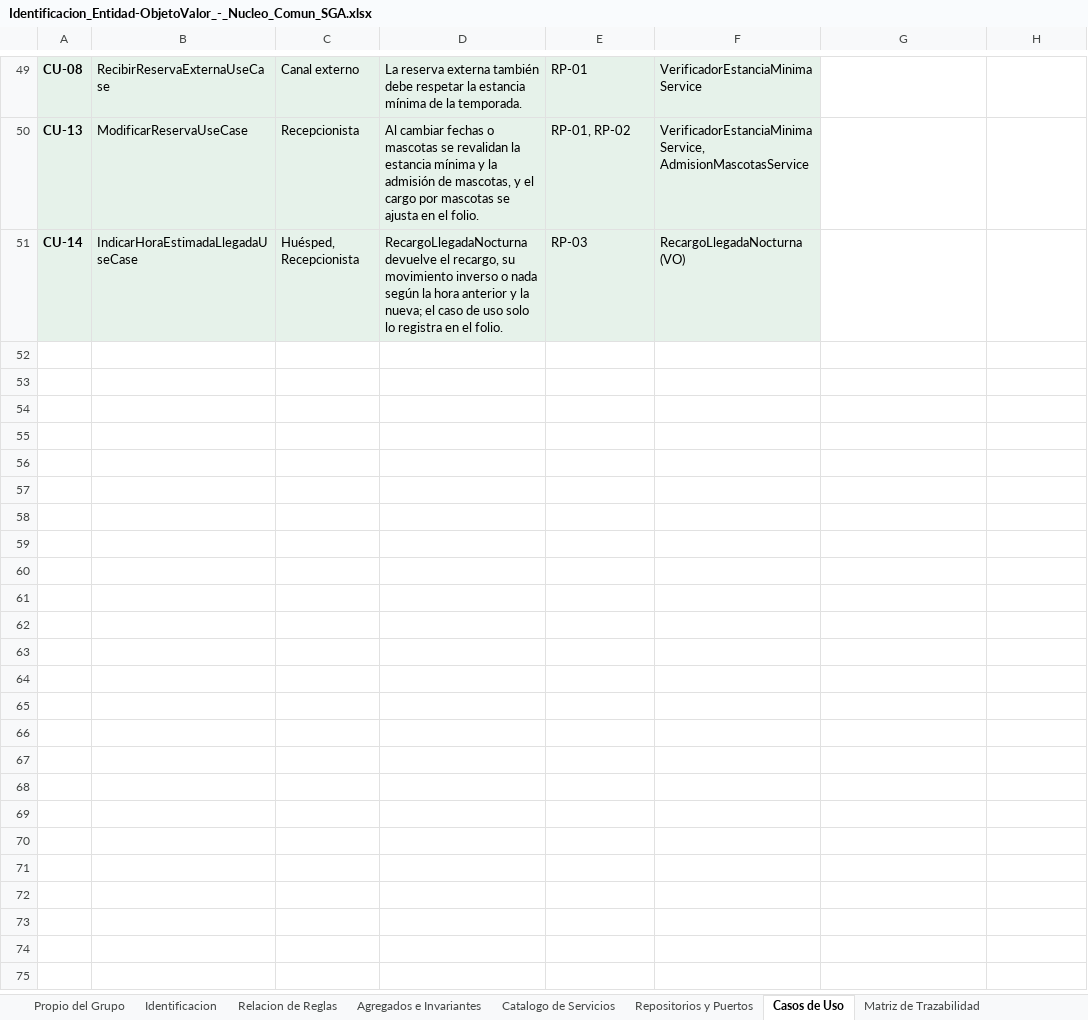
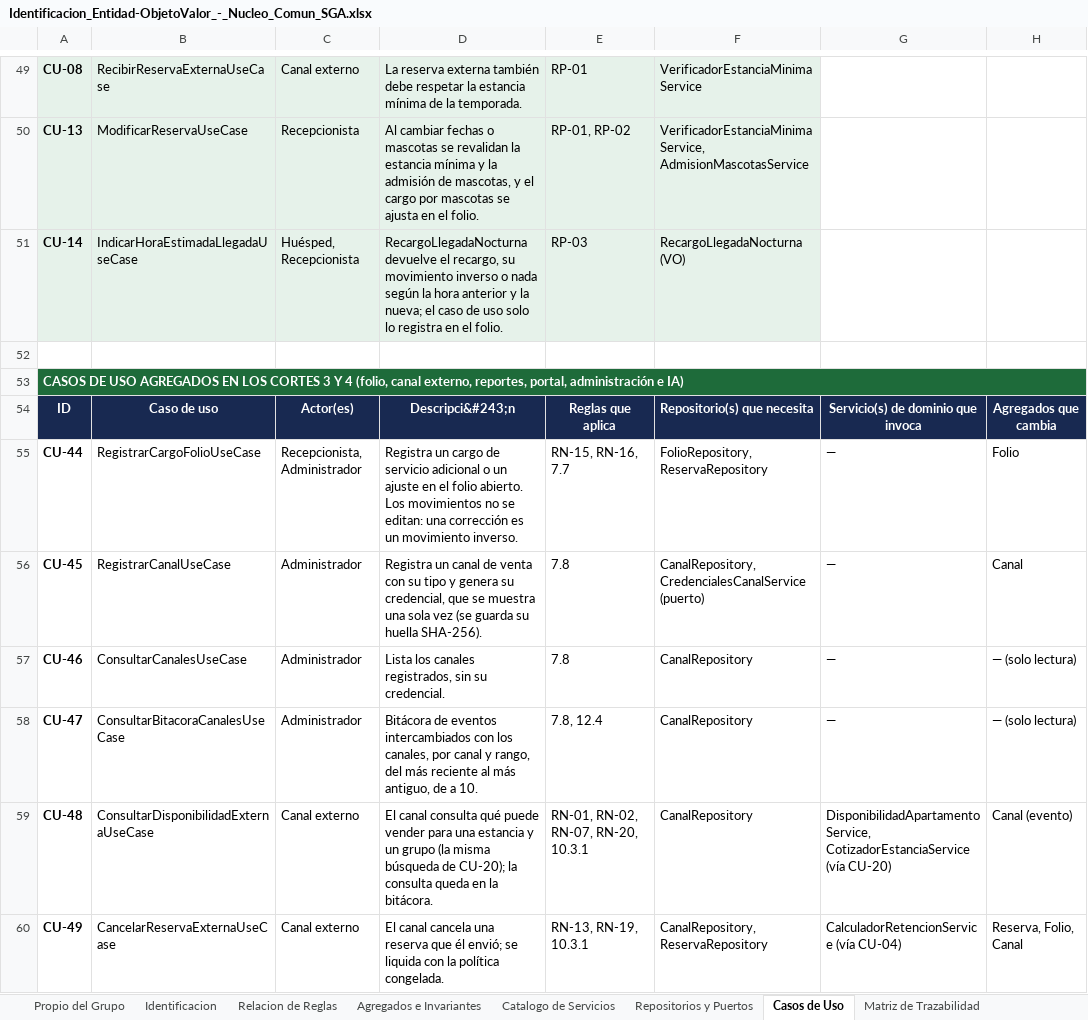
Before and after one commit to Mika-grd/Stayly-UQ, an Excel workbook: docs/modelo/Identificacion_Entidad-ObjetoValor_-_Nucleo_Comun_SGA.xlsx, sheet Casos de Uso, drawn as a sheet; only a part is shown, gaps mark what is left out; values as stored, in another font and other column widths than the file's, no borders; the diff covers the shown part only; the diff names each change by its address in the sheet, - before the commit and + after, or states it on an @@ line.

Commit message:
docs(modelo): casos de uso, puertos y trazabilidad de los cortes 3 y 4

```diff
--- a/docs/modelo/Identificacion_Entidad-ObjetoValor_-_Nucleo_Comun_SGA.xlsx (sheet Casos de Uso)
+++ b/docs/modelo/Identificacion_Entidad-ObjetoValor_-_Nucleo_Comun_SGA.xlsx (sheet Casos de Uso)
+row 52: (empty)
+row 53: CASOS DE USO AGREGADOS EN LOS CORTES 3 Y 4 (folio, canal externo, reportes, portal, administración e IA)
+row 54: ID | Caso de uso | Actor(es) | Descripci&#243;n | Reglas que aplica | Repositorio(s) que necesita | Servicio(s) de dominio que invoca | Agregados que cambia
+row 55: CU-44 | RegistrarCargoFolioUseCase | Recepcionista, Administrador | Registra un cargo de servicio adicional o un ajuste en el folio abierto. Los movimientos no se editan: una corrección es un movimiento inverso. | RN-15, RN-16, 7.7 | FolioRepository, ReservaRepository | — | Folio
+row 56: CU-45 | RegistrarCanalUseCase | Administrador | Registra un canal de venta con su tipo y genera su credencial, que se muestra una sola vez (se guarda su huella SHA-256). | 7.8 | CanalRepository, CredencialesCanalService (puerto) | — | Canal
+row 57: CU-46 | ConsultarCanalesUseCase | Administrador | Lista los canales registrados, sin su credencial. | 7.8 | CanalRepository | — | — (solo lectura)
+row 58: CU-47 | ConsultarBitacoraCanalesUseCase | Administrador | Bitácora de eventos intercambiados con los canales, por canal y rango, del más reciente al más antiguo, de a 10. | 7.8, 12.4 | CanalRepository | — | — (solo lectura)
+row 59: CU-48 | ConsultarDisponibilidadExternaUseCase | Canal externo | El canal consulta qué puede vender para una estancia y un grupo (la misma búsqueda de CU-20); la consulta queda en la bitácora. | RN-01, RN-02, RN-07, RN-20, 10.3.1 | CanalRepository | DisponibilidadApartamentoService, CotizadorEstanciaService (vía CU-20) | Canal (evento)
+row 60: CU-49 | CancelarReservaExternaUseCase | Canal externo | El canal cancela una reserva que él envió; se liquida con la política congelada. | RN-13, RN-19, 10.3.1 | CanalRepository, ReservaRepository | CalculadorRetencionService (vía CU-04) | Reserva, Folio, Canal
```
Also changed, not shown: 9 added rows and 1 edited cell elsewhere in this sheet, sheet Matriz de Trazabilidad, sheet Repositorios y Puertos, 1 other file.
